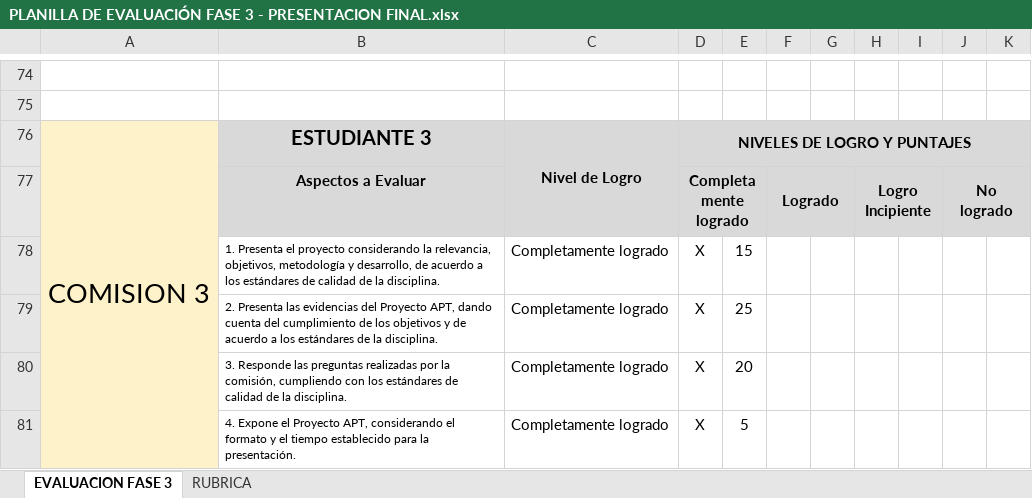
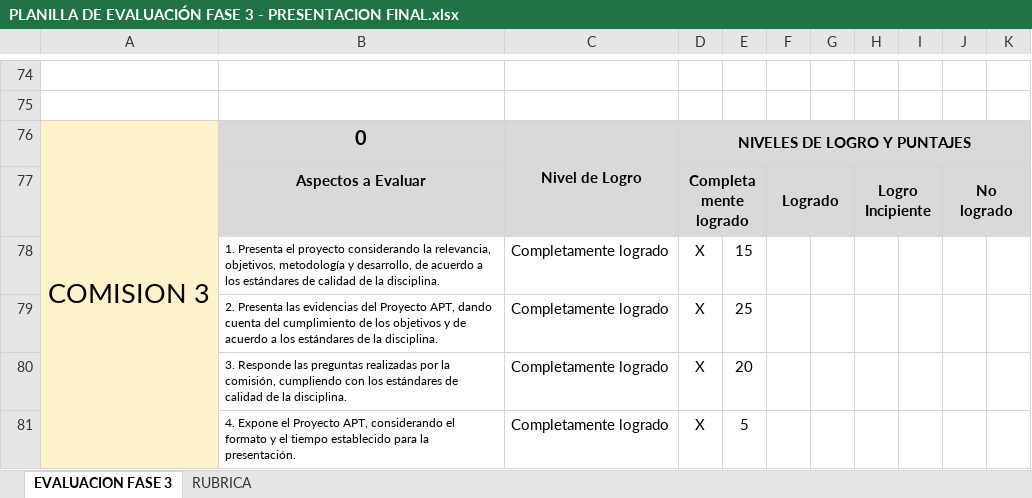
Before and after one commit to Felifhh/Proyecto_Titulo, an Excel workbook: FASE 3/Evidencias grupales/PLANILLA DE EVALUACIÓN FASE 3 - PRESENTACION FINAL.xlsx, sheet EVALUACION FASE 3, drawn as a sheet; only a part is shown, gaps mark what is left out; values as stored, in another font and other column widths than the file's, no borders; conditional formats not drawn; the diff covers the shown part only; the diff names each change by its address in the sheet, - before the commit and + after, or states it on an @@ line.

```diff
--- a/FASE 3/Evidencias grupales/PLANILLA DE EVALUACIÓN FASE 3 - PRESENTACION FINAL.xlsx (sheet EVALUACION FASE 3)
+++ b/FASE 3/Evidencias grupales/PLANILLA DE EVALUACIÓN FASE 3 - PRESENTACION FINAL.xlsx (sheet EVALUACION FASE 3)
-B76: ESTUDIANTE 3
+B76: 0
```
Also changed, not shown: 2 added rows, 2 removed rows and 6 edited cells elsewhere in this sheet.
